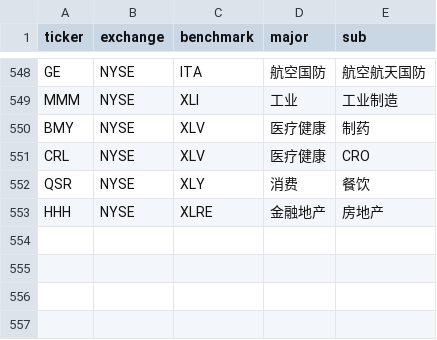
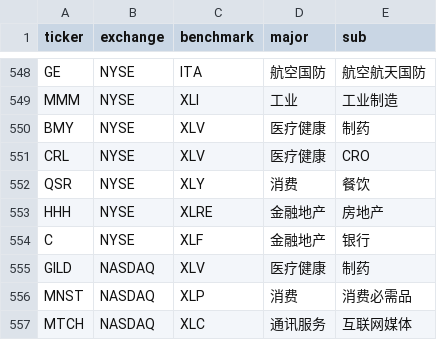
Before and after one commit to coopofficialaaron-cmd/Trend_Tracking_Cld, a CSV file: config.csv, drawn as a sheet; only a part is shown, gaps mark what is left out.

Commit message:
Update config.csv

```diff
--- a/config.csv
+++ b/config.csv
@@ -553 +553,5 @@ QSR,NYSE,XLY,消费,餐饮
 HHH,NYSE,XLRE,金融地产,房地产
+C,NYSE,XLF,金融地产,银行
+GILD,NASDAQ,XLV,医疗健康,制药
+MNST,NASDAQ,XLP,消费,消费必需品
+MTCH,NASDAQ,XLC,通讯服务,互联网媒体
```
